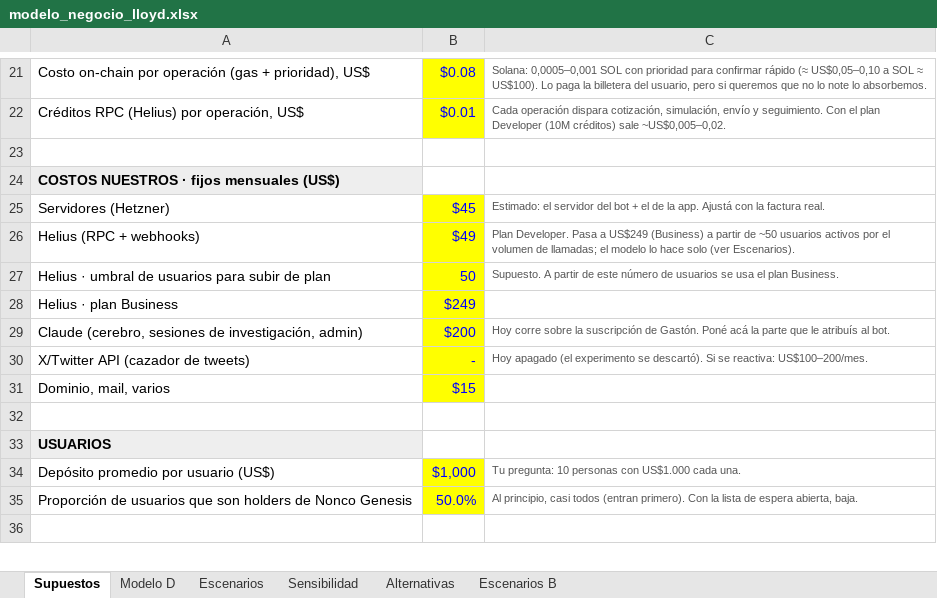
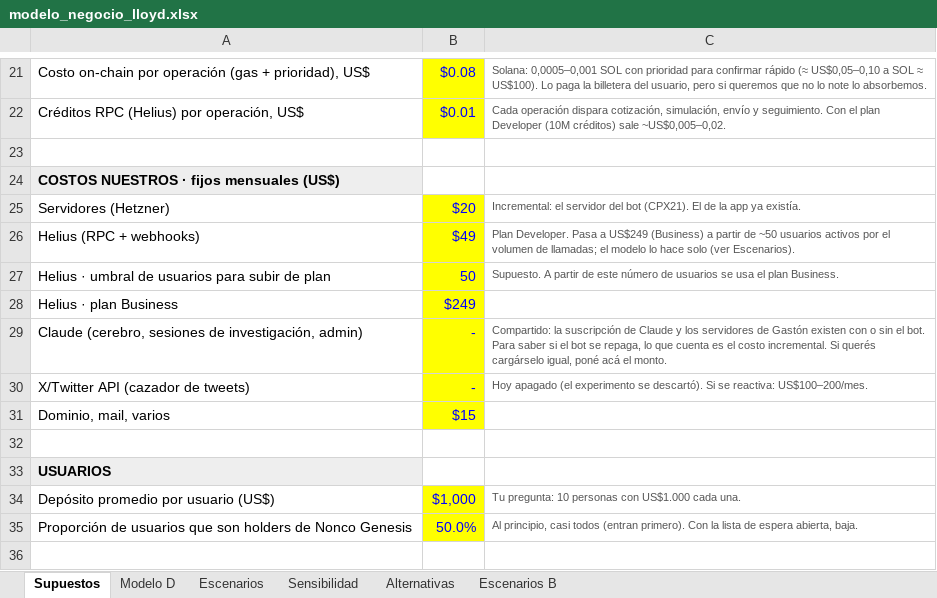
Before and after one commit to gatocccc/fomo-intel, an Excel workbook: docs/modelo_negocio_lloyd.xlsx, sheet Supuestos, drawn as a sheet; only a part is shown, gaps mark what is left out; values as stored, in another font and other column widths than the file's, no borders; the diff names each change by its address in the sheet, - before the commit and + after, or states it on an @@ line.

```diff
--- a/docs/modelo_negocio_lloyd.xlsx (sheet Supuestos)
+++ b/docs/modelo_negocio_lloyd.xlsx (sheet Supuestos)
-B25: $45
+B25: $20
-C25: Estimado: el servidor del bot + el de la app. Ajustá con la factura real.
+C25: Incremental: el servidor del bot (CPX21). El de la app ya existía.
-B29: $200
+B29: -
-C29: Hoy corre sobre la suscripción de Gastón. Poné acá la parte que le atribuís al bot.
+C29: Compartido: la suscripción de Claude y los servidores de Gastón existen con o sin el bot. Para saber si el bot se repaga, lo que cuenta es el costo incremental. Si querés cargárselo igual, poné acá el monto.
```
Also changed, not shown: sheet Modelo D, sheet Escenarios, sheet Escenarios B, formulas that keep their value.
